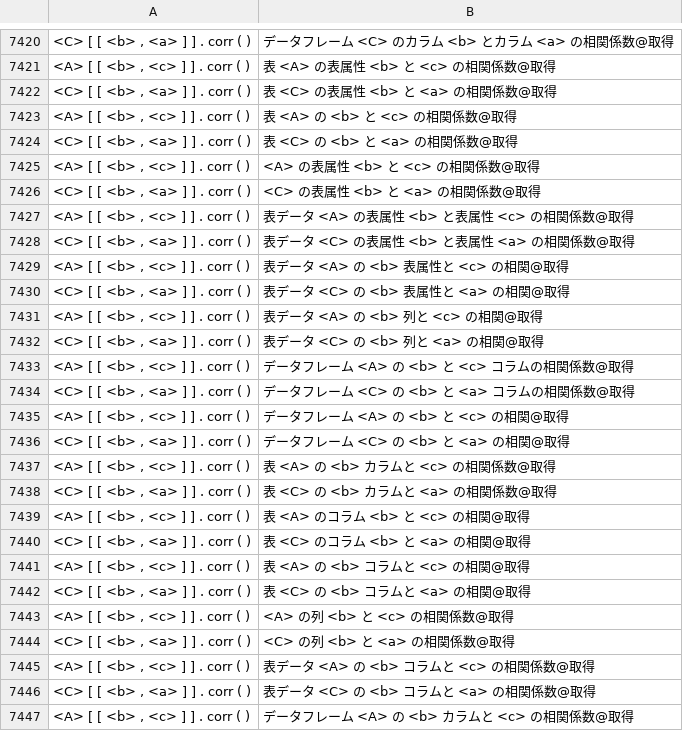
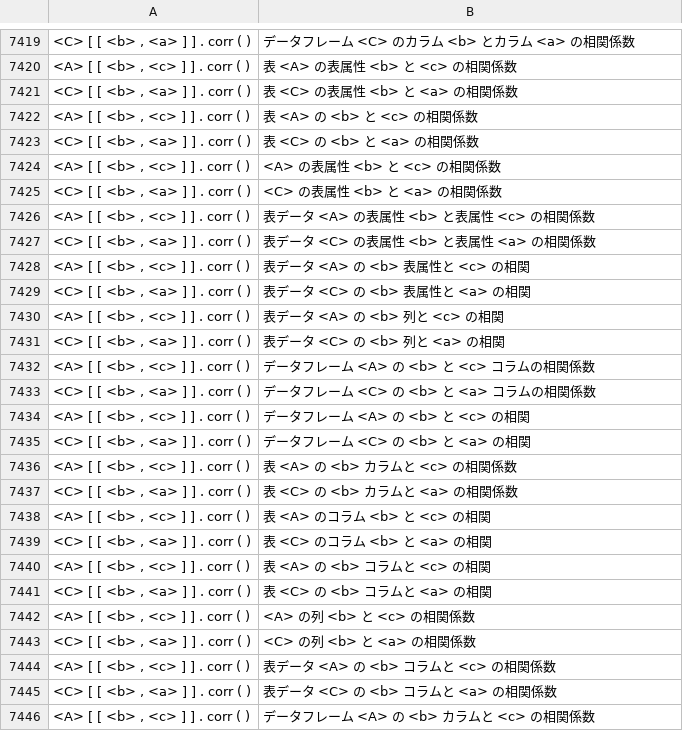
Before and after one commit to y-akinobu/corpus_Python-JPN, a TSV file: 0902/0902_all.tsv, drawn as a sheet; only a part is shown, gaps mark what is left out; addresses are those after the commit; the diff covers the shown part only; the diff names each change by its address in the sheet, - before the commit and + after, or states it on an @@ line.

```diff
--- a/0902/0902_all.tsv
+++ b/0902/0902_all.tsv
-B7419: データフレーム <C> のカラム <b> とカラム <a> の相関係数@取得
+B7419: データフレーム <C> のカラム <b> とカラム <a> の相関係数
-B7420: 表 <A> の表属性 <b> と <c> の相関係数@取得
+B7420: 表 <A> の表属性 <b> と <c> の相関係数
-B7421: 表 <C> の表属性 <b> と <a> の相関係数@取得
+B7421: 表 <C> の表属性 <b> と <a> の相関係数
-B7422: 表 <A> の <b> と <c> の相関係数@取得
+B7422: 表 <A> の <b> と <c> の相関係数
-B7423: 表 <C> の <b> と <a> の相関係数@取得
+B7423: 表 <C> の <b> と <a> の相関係数
-B7424: <A> の表属性 <b> と <c> の相関係数@取得
+B7424: <A> の表属性 <b> と <c> の相関係数
-B7425: <C> の表属性 <b> と <a> の相関係数@取得
+B7425: <C> の表属性 <b> と <a> の相関係数
-B7426: 表データ <A> の表属性 <b> と表属性 <c> の相関係数@取得
+B7426: 表データ <A> の表属性 <b> と表属性 <c> の相関係数
-B7427: 表データ <C> の表属性 <b> と表属性 <a> の相関係数@取得
+B7427: 表データ <C> の表属性 <b> と表属性 <a> の相関係数
-B7428: 表データ <A> の <b> 表属性と <c> の相関@取得
+B7428: 表データ <A> の <b> 表属性と <c> の相関
-B7429: 表データ <C> の <b> 表属性と <a> の相関@取得
+B7429: 表データ <C> の <b> 表属性と <a> の相関
-B7430: 表データ <A> の <b> 列と <c> の相関@取得
+B7430: 表データ <A> の <b> 列と <c> の相関
-B7431: 表データ <C> の <b> 列と <a> の相関@取得
+B7431: 表データ <C> の <b> 列と <a> の相関
-B7432: データフレーム <A> の <b> と <c> コラムの相関係数@取得
+B7432: データフレーム <A> の <b> と <c> コラムの相関係数
-B7433: データフレーム <C> の <b> と <a> コラムの相関係数@取得
+B7433: データフレーム <C> の <b> と <a> コラムの相関係数
-B7434: データフレーム <A> の <b> と <c> の相関@取得
+B7434: データフレーム <A> の <b> と <c> の相関
-B7435: データフレーム <C> の <b> と <a> の相関@取得
+B7435: データフレーム <C> の <b> と <a> の相関
-B7436: 表 <A> の <b> カラムと <c> の相関係数@取得
+B7436: 表 <A> の <b> カラムと <c> の相関係数
-B7437: 表 <C> の <b> カラムと <a> の相関係数@取得
+B7437: 表 <C> の <b> カラムと <a> の相関係数
-B7438: 表 <A> のコラム <b> と <c> の相関@取得
+B7438: 表 <A> のコラム <b> と <c> の相関
-B7439: 表 <C> のコラム <b> と <a> の相関@取得
+B7439: 表 <C> のコラム <b> と <a> の相関
-B7440: 表 <A> の <b> コラムと <c> の相関@取得
+B7440: 表 <A> の <b> コラムと <c> の相関
-B7441: 表 <C> の <b> コラムと <a> の相関@取得
+B7441: 表 <C> の <b> コラムと <a> の相関
-B7442: <A> の列 <b> と <c> の相関係数@取得
+B7442: <A> の列 <b> と <c> の相関係数
-B7443: <C> の列 <b> と <a> の相関係数@取得
+B7443: <C> の列 <b> と <a> の相関係数
-B7444: 表データ <A> の <b> コラムと <c> の相関係数@取得
+B7444: 表データ <A> の <b> コラムと <c> の相関係数
-B7445: 表データ <C> の <b> コラムと <a> の相関係数@取得
+B7445: 表データ <C> の <b> コラムと <a> の相関係数
-B7446: データフレーム <A> の <b> カラムと <c> の相関係数@取得
+B7446: データフレーム <A> の <b> カラムと <c> の相関係数
```
Also changed, not shown: 1 removed row and 47 edited cells elsewhere in this file, 0902/0902_DS.tsv, 0902/0902_py.tsv.
